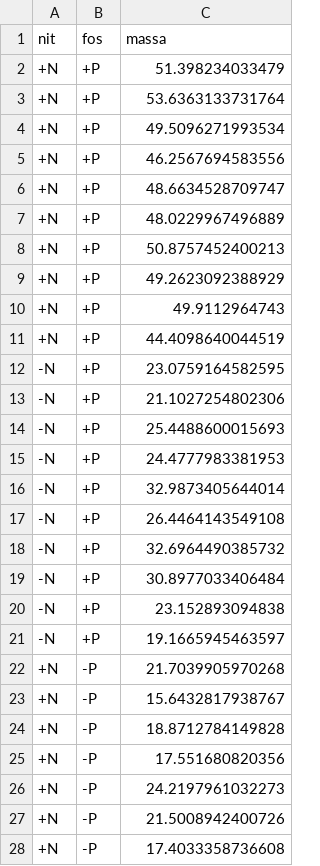
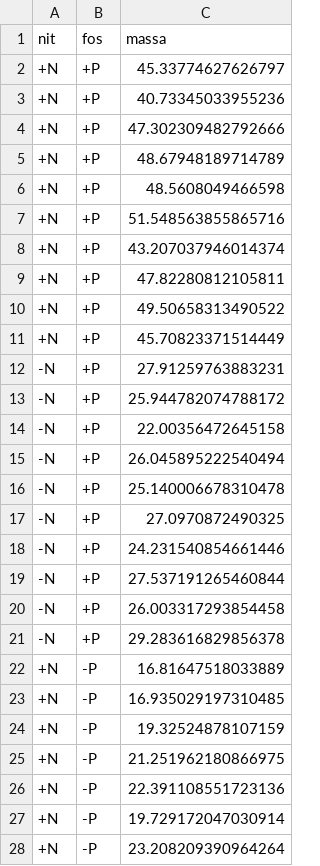
Before and after one commit to paternogbc/disciplina-graficos-r, a CSV file: dados/exercícios_plots/anova_fatorial.csv, drawn as a sheet; only a part is shown; the diff covers the shown part only.

Commit message:
update data

```diff
--- a/dados/exercícios_plots/anova_fatorial.csv
+++ b/dados/exercícios_plots/anova_fatorial.csv
@@ -2,27 +2,27 @@
-"+N","+P",51.398234033479
-"+N","+P",53.6363133731764
-"+N","+P",49.5096271993534
-"+N","+P",46.2567694583556
-"+N","+P",48.6634528709747
-"+N","+P",48.0229967496889
-"+N","+P",50.8757452400213
-"+N","+P",49.2623092388929
-"+N","+P",49.9112964743
-"+N","+P",44.4098640044519
-"-N","+P",23.0759164582595
-"-N","+P",21.1027254802306
-"-N","+P",25.4488600015693
-"-N","+P",24.4777983381953
-"-N","+P",32.9873405644014
-"-N","+P",26.4464143549108
-"-N","+P",32.6964490385732
-"-N","+P",30.8977033406484
-"-N","+P",23.152893094838
-"-N","+P",19.1665945463597
-"+N","-P",21.7039905970268
-"+N","-P",15.6432817938767
-"+N","-P",18.8712784149828
-"+N","-P",17.551680820356
-"+N","-P",24.2197961032273
-"+N","-P",21.5008942400726
-"+N","-P",17.4033358736608
++N,+P,45.33774627626797
++N,+P,40.73345033955236
++N,+P,47.302309482792666
++N,+P,48.67948189714789
++N,+P,48.5608049466598
++N,+P,51.548563855865716
++N,+P,43.207037946014374
++N,+P,47.82280812105811
++N,+P,49.50658313490522
++N,+P,45.70823371514449
+-N,+P,27.91259763883231
+-N,+P,25.944782074788172
+-N,+P,22.00356472645158
+-N,+P,26.045895222540494
+-N,+P,25.140006678310478
+-N,+P,27.0970872490325
+-N,+P,24.231540854661446
+-N,+P,27.537191265460844
+-N,+P,26.003317293854458
+-N,+P,29.283616829856378
++N,-P,16.81647518033889
++N,-P,16.935029197310485
++N,-P,19.32524878107159
++N,-P,21.251962180866975
++N,-P,22.391108551723136
++N,-P,19.729172047030914
++N,-P,23.208209390964264
```
Also changed, not shown: 13 edited cells elsewhere in this file, 1 other file.
